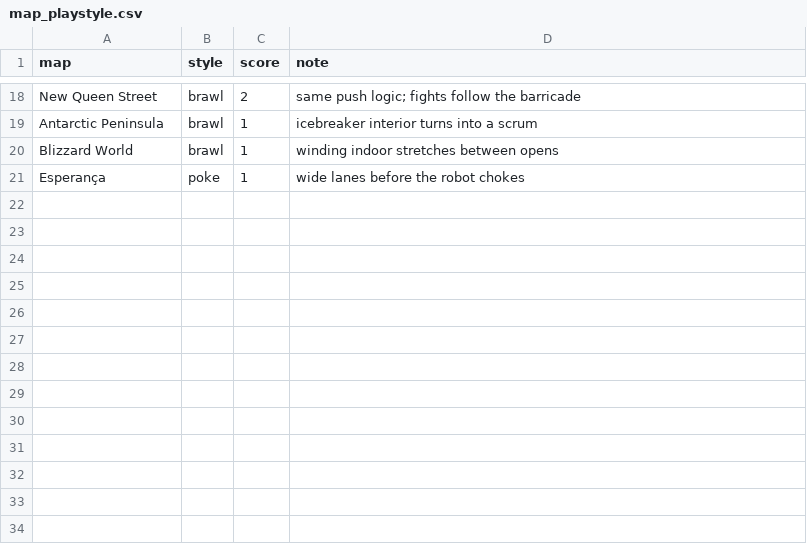
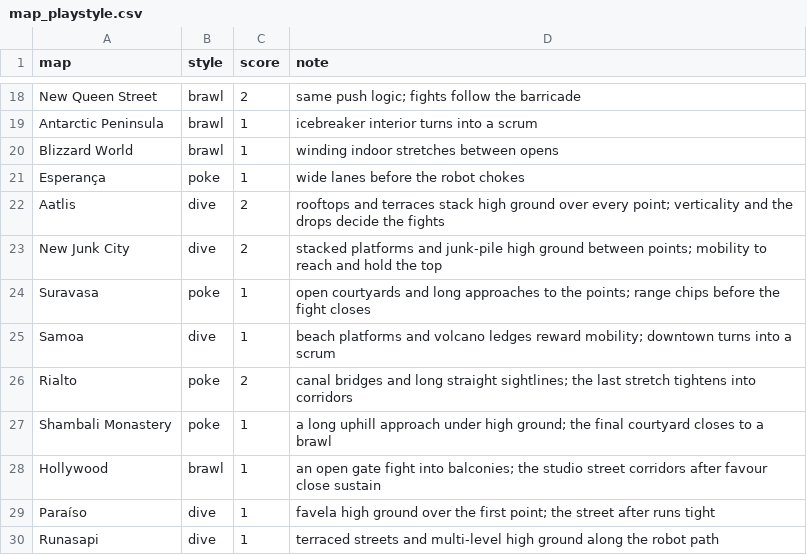
Before and after one commit to mmikol/counter-utility-matrix, a CSV file: db/data/authored/map_playstyle.csv, drawn as a sheet; only a part is shown, gaps mark what is left out; the diff names each change by its address in the sheet, - before the commit and + after, or states it on an @@ line.

```diff
--- a/db/data/authored/map_playstyle.csv
+++ b/db/data/authored/map_playstyle.csv
+row 22: Aatlis | dive | 2 | rooftops and terraces stack high ground over every point; verticality and the drops decide the fights
+row 23: New Junk City | dive | 2 | stacked platforms and junk-pile high ground between points; mobility to reach and hold the top
+row 24: Suravasa | poke | 1 | open courtyards and long approaches to the points; range chips before the fight closes
+row 25: Samoa | dive | 1 | beach platforms and volcano ledges reward mobility; downtown turns into a scrum
+row 26: Rialto | poke | 2 | canal bridges and long straight sightlines; the last stretch tightens into corridors
+row 27: Shambali Monastery | poke | 1 | a long uphill approach under high ground; the final courtyard closes to a brawl
+row 28: Hollywood | brawl | 1 | an open gate fight into balconies; the studio street corridors after favour close sustain
+row 29: Paraíso | dive | 1 | favela high ground over the first point; the street after runs tight
+row 30: Runasapi | dive | 1 | terraced streets and multi-level high ground along the robot path
```
Also changed, not shown: 12 other files.
